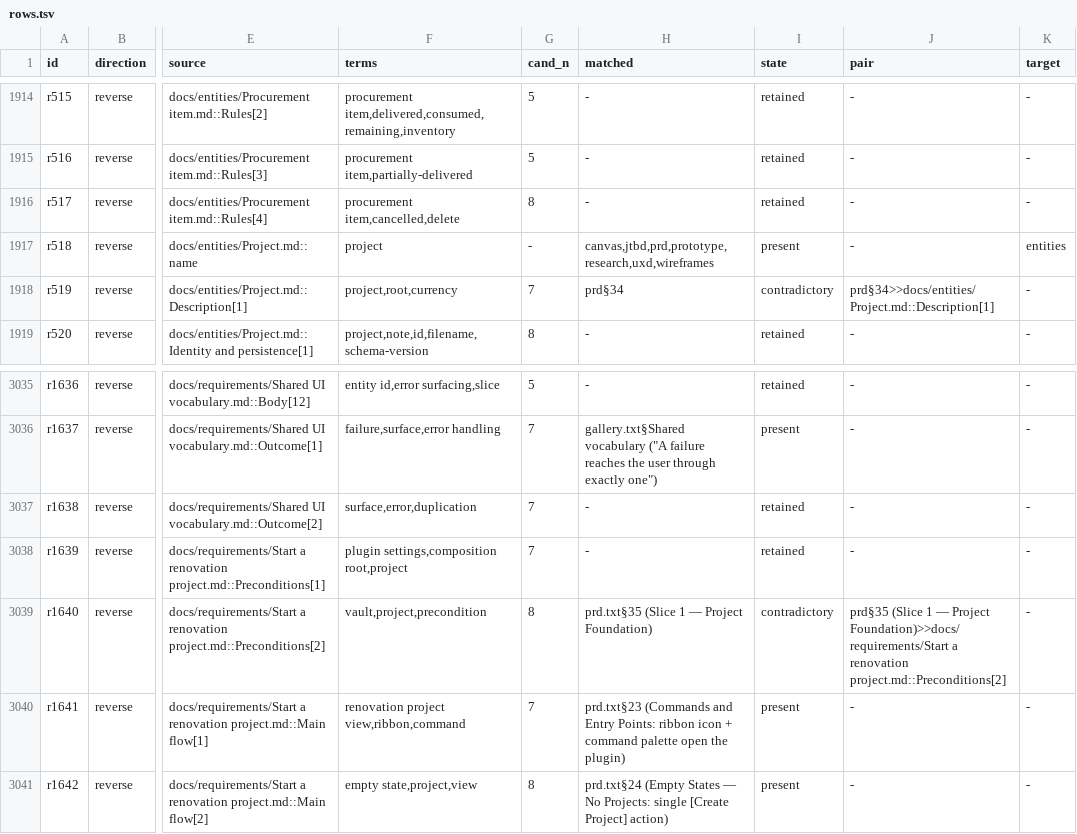
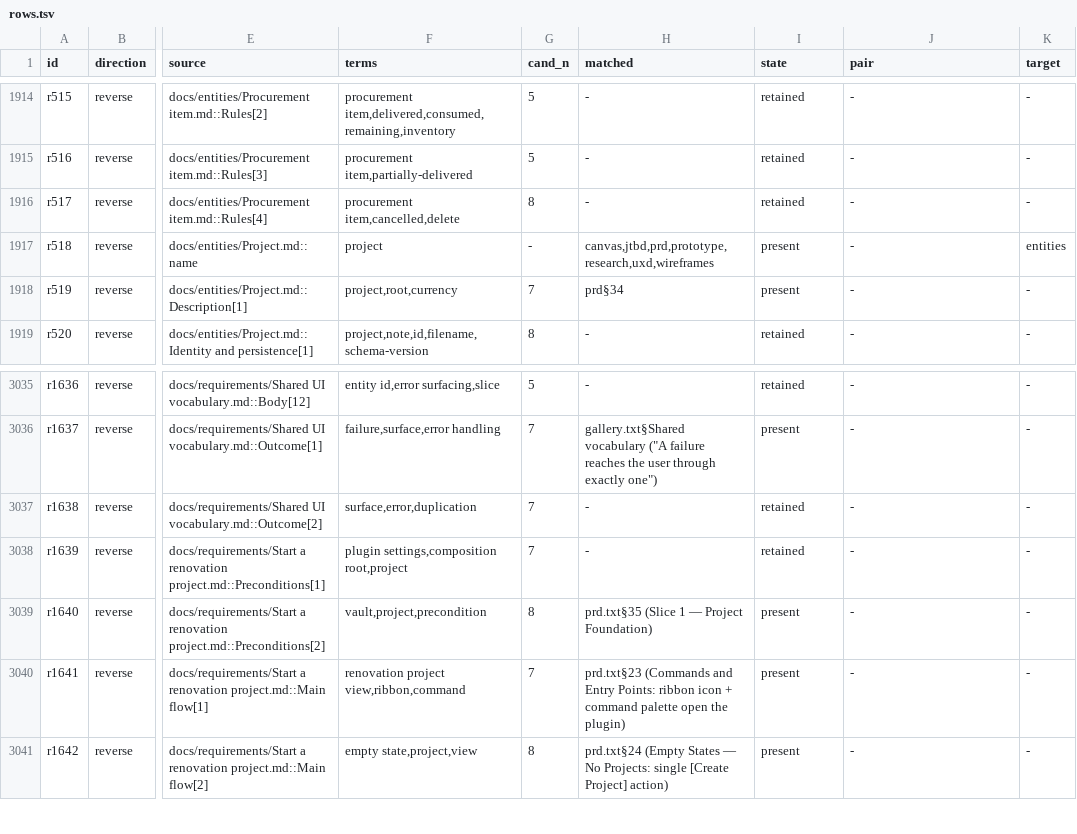
Before and after one commit to Luis85/renovation-planner, a TSV file: docs/reviews/2026-08-24-ux-layer-backlog-reconciliation/rows.tsv, drawn as a sheet; only a part is shown, gaps mark what is left out; the diff names each change by its address in the sheet, - before the commit and + after, or states it on an @@ line.

```diff
--- a/docs/reviews/2026-08-24-ux-layer-backlog-reconciliation/rows.tsv
+++ b/docs/reviews/2026-08-24-ux-layer-backlog-reconciliation/rows.tsv
-I1918 (state): contradictory
+I1918 (state): present
-J1918 (pair): prd§34>>docs/entities/Project.md::Description[1]
+J1918 (pair): -
-I3039 (state): contradictory
+I3039 (state): present
-J3039 (pair): prd§35 (Slice 1 — Project Foundation)>>docs/requirements/Start a renovation project.md::Preconditions[2]
+J3039 (pair): -
```
Also changed, not shown: docs/reviews/2026-08-24-ux-layer-backlog-reconciliation/findings.tsv, docs/reviews/2026-08-24-ux-layer-backlog-reconciliation/provenance.tsv, 1 other file.
